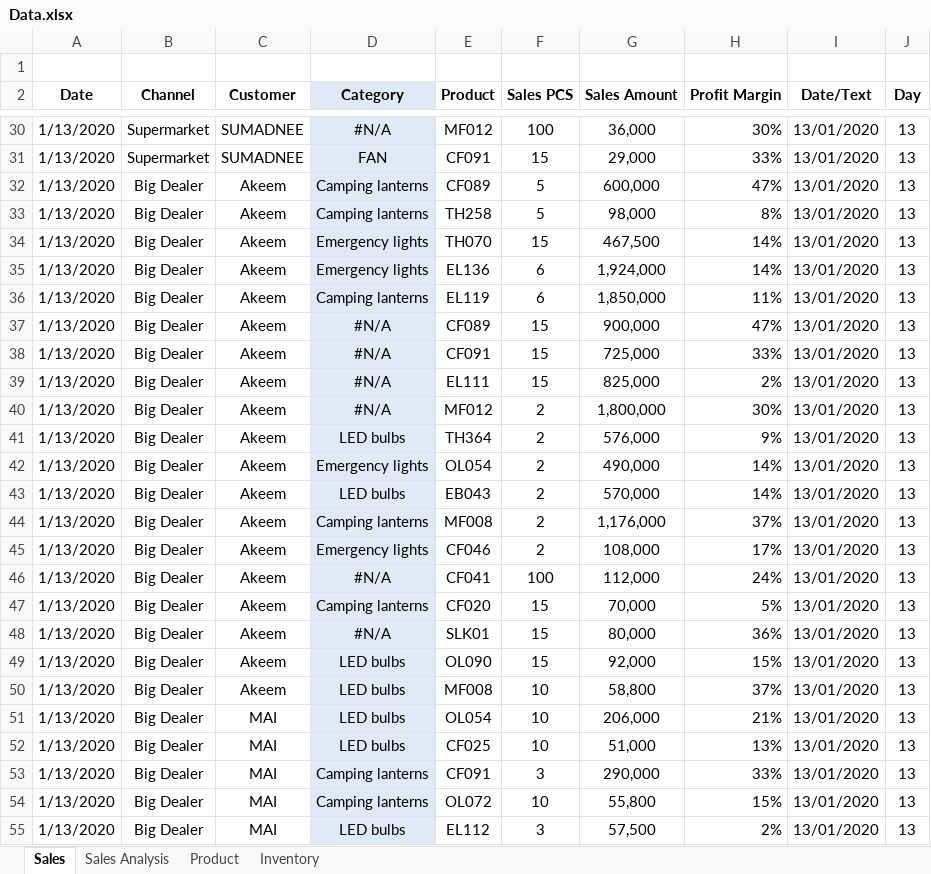
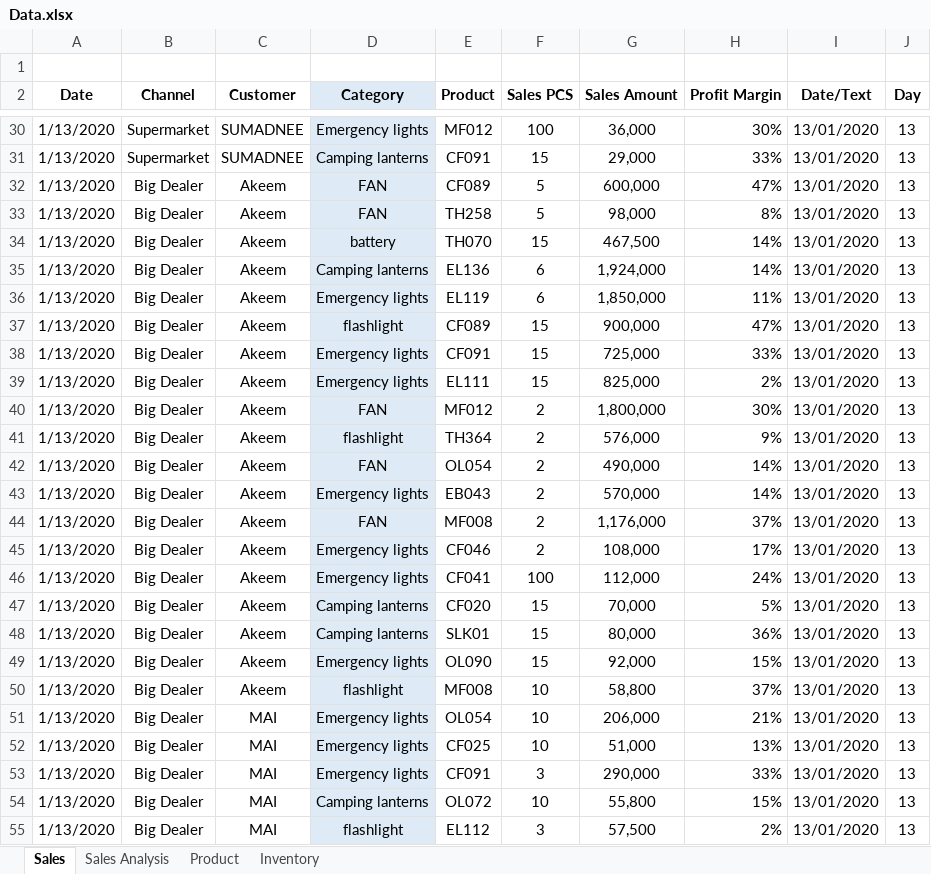
Before and after one commit to louiswordz/CIG_Sales, an Excel workbook: Data.xlsx, sheet Sales, drawn as a sheet; only a part is shown, gaps mark what is left out; values as stored, in another font and other column widths than the file's, no borders; charts and pictures not drawn; the diff covers the shown part only; the diff names each change by its address in the sheet, - before the commit and + after, or states it on an @@ line.

```diff
--- a/Data.xlsx (sheet Sales)
+++ b/Data.xlsx (sheet Sales)
-D30 (Category): #N/A
+D30 (Category): Emergency lights
-D31 (Category): FAN
+D31 (Category): Camping lanterns
-D32:D33 (Category): Camping lanterns
+D32:D33 (Category): FAN
-D34 (Category): Emergency lights
+D34 (Category): battery
-D35 (Category): Emergency lights
+D35 (Category): Camping lanterns
-D36 (Category): Camping lanterns
+D36 (Category): Emergency lights
-D37 (Category): #N/A
+D37 (Category): flashlight
-D38:D39 (Category): #N/A
+D38:D39 (Category): Emergency lights
-D40 (Category): #N/A
+D40 (Category): FAN
-D41 (Category): LED bulbs
+D41 (Category): flashlight
-D42 (Category): Emergency lights
+D42 (Category): FAN
-D43 (Category): LED bulbs
+D43 (Category): Emergency lights
-D44 (Category): Camping lanterns
+D44 (Category): FAN
-D46 (Category): #N/A
+D46 (Category): Emergency lights
-D48 (Category): #N/A
+D48 (Category): Camping lanterns
-D49 (Category): LED bulbs
+D49 (Category): Emergency lights
-D50 (Category): LED bulbs
+D50 (Category): flashlight
-D51:D52 (Category): LED bulbs
+D51:D52 (Category): Emergency lights
-D53 (Category): Camping lanterns
+D53 (Category): Emergency lights
-D55 (Category): LED bulbs
+D55 (Category): flashlight
```
Also changed, not shown: 88 edited cells elsewhere in this sheet, sheet Inventory, formulas that keep their value, 1 other file.
